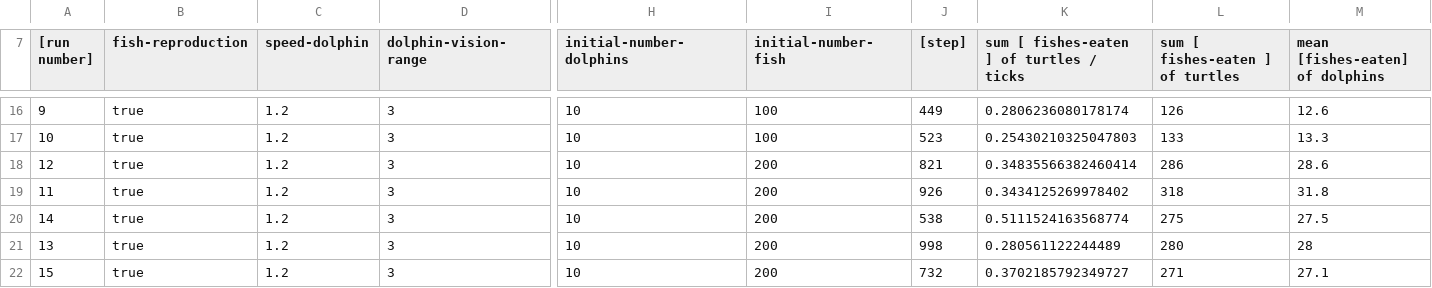
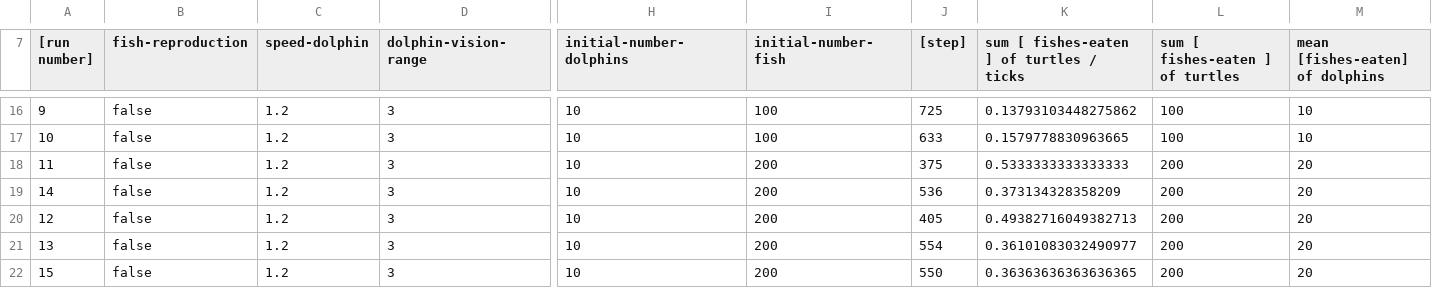
Before and after one commit to LuigiBrosNin/Luizo-s-notes, a CSV file: content/Master first year/Complex systems and network science/model_1 1-fish-population-table.csv, drawn as a sheet; only a part is shown, gaps mark what is left out; removed rows and columns are numbered as before the commit, all else as after; rows hold the shown columns only; the diff covers the shown part only; the diff names each change by its address in the sheet, - before the commit and + after, or states it on an @@ line.

```diff
--- a/content/Master first year/Complex systems and network science/model_1 1-fish-population-table.csv
+++ b/content/Master first year/Complex systems and network science/model_1 1-fish-population-table.csv
-B16:B17 (fish-reproduction): true
+B16:B17 (fish-reproduction): false
-J16 ([step]): 449
+J16 ([step]): 725
-K16: 0.2806236080178174
+K16: 0.13793103448275862
-L16 (sum [ fishes-eaten ] of turtles): 126
+L16 (sum [ fishes-eaten ] of turtles): 100
-M16 (mean [fishes-eaten] of dolphins): 12.6
+M16 (mean [fishes-eaten] of dolphins): 10
-J17 ([step]): 523
+J17 ([step]): 633
-K17: 0.25430210325047803
+K17: 0.1579778830963665
-L17 (sum [ fishes-eaten ] of turtles): 133
+L17 (sum [ fishes-eaten ] of turtles): 100
-M17 (mean [fishes-eaten] of dolphins): 13.3
+M17 (mean [fishes-eaten] of dolphins): 10
-row 18: 12 | true | 1.2 | 3 | 10 | 200 | 821 | 0.34835566382460414 | 286 | 28.6
-B18:B19 (fish-reproduction): true
+B18:B19 (fish-reproduction): false
-J18 ([step]): 926
+J18 ([step]): 375
-K18: 0.3434125269978402
+K18: 0.5333333333333333
-L18 (sum [ fishes-eaten ] of turtles): 318
+L18 (sum [ fishes-eaten ] of turtles): 200
-M18 (mean [fishes-eaten] of dolphins): 31.8
+M18 (mean [fishes-eaten] of dolphins): 20
-J19 ([step]): 538
+J19 ([step]): 536
-K19: 0.5111524163568774
+K19: 0.373134328358209
-L19 (sum [ fishes-eaten ] of turtles): 275
+L19 (sum [ fishes-eaten ] of turtles): 200
-M19 (mean [fishes-eaten] of dolphins): 27.5
+M19 (mean [fishes-eaten] of dolphins): 20
+row 20: 12 | false | 1.2 | 3 | 10 | 200 | 405 | 0.49382716049382713 | 200 | 20
-B21:B22 (fish-reproduction): true
+B21:B22 (fish-reproduction): false
-J21 ([step]): 998
+J21 ([step]): 554
-K21: 0.280561122244489
+K21: 0.36101083032490977
-L21 (sum [ fishes-eaten ] of turtles): 280
+L21 (sum [ fishes-eaten ] of turtles): 200
-M21 (mean [fishes-eaten] of dolphins): 28
+M21 (mean [fishes-eaten] of dolphins): 20
-J22 ([step]): 732
+J22 ([step]): 550
-K22: 0.3702185792349727
+K22: 0.36363636363636365
-L22 (sum [ fishes-eaten ] of turtles): 271
+L22 (sum [ fishes-eaten ] of turtles): 200
-M22 (mean [fishes-eaten] of dolphins): 27.1
+M22 (mean [fishes-eaten] of dolphins): 20
```
Also changed, not shown: 3 added rows, 3 removed rows and 26 edited cells elsewhere in this file, 3 other files.
